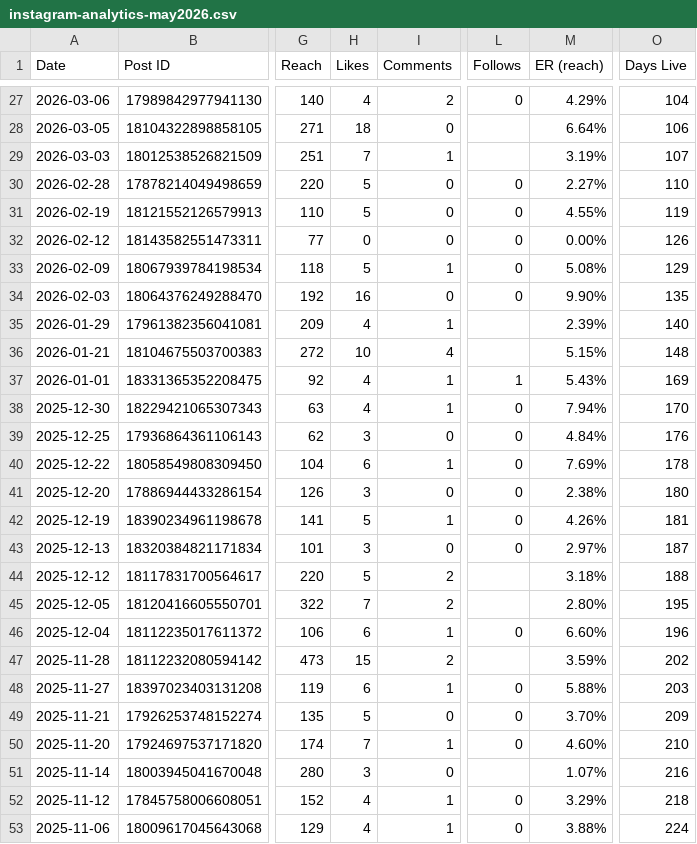
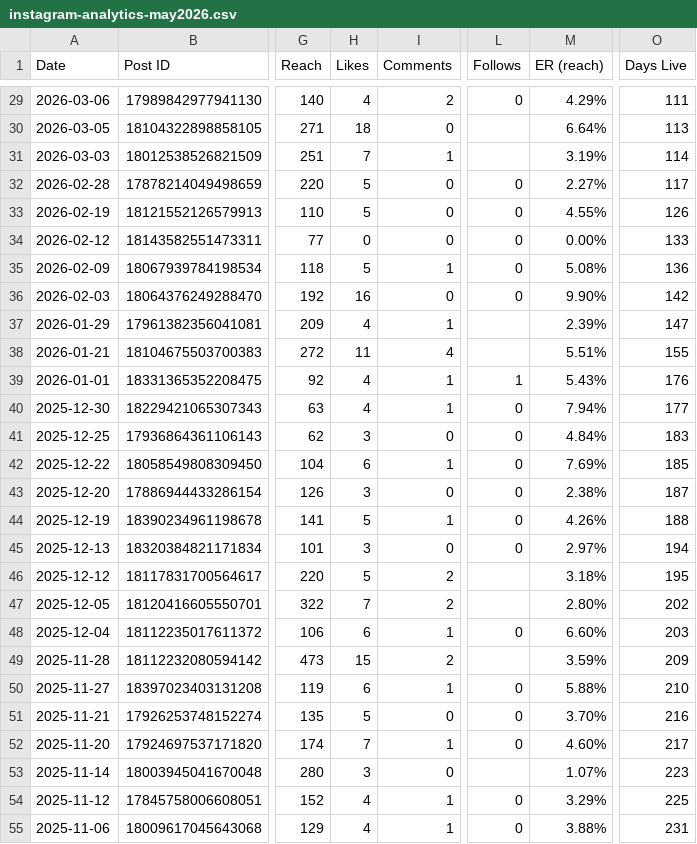
Before and after one commit to lacerdareis-ai/power_coffee_repo, a CSV file: 04-Analytics/instagram-analytics-may2026.csv, drawn as a sheet; only a part is shown, gaps mark what is left out; addresses are those after the commit; the diff covers the shown part only; the diff names each change by its address in the sheet, - before the commit and + after, or states it on an @@ line.

```diff
--- a/04-Analytics/instagram-analytics-may2026.csv
+++ b/04-Analytics/instagram-analytics-may2026.csv
-O29 (Days Live): 104
+O29 (Days Live): 111
-O30 (Days Live): 106
+O30 (Days Live): 113
-O31 (Days Live): 107
+O31 (Days Live): 114
-O32 (Days Live): 110
+O32 (Days Live): 117
-O33 (Days Live): 119
+O33 (Days Live): 126
-O34 (Days Live): 126
+O34 (Days Live): 133
-O35 (Days Live): 129
+O35 (Days Live): 136
-O36 (Days Live): 135
+O36 (Days Live): 142
-O37 (Days Live): 140
+O37 (Days Live): 147
-H38 (Likes): 10
+H38 (Likes): 11
-M38 (ER (reach)): 5.15%
+M38 (ER (reach)): 5.51%
-O38 (Days Live): 148
+O38 (Days Live): 155
-O39 (Days Live): 169
+O39 (Days Live): 176
-O40 (Days Live): 170
+O40 (Days Live): 177
-O41 (Days Live): 176
+O41 (Days Live): 183
-O42 (Days Live): 178
+O42 (Days Live): 185
-O43 (Days Live): 180
+O43 (Days Live): 187
-O44 (Days Live): 181
+O44 (Days Live): 188
-O45 (Days Live): 187
+O45 (Days Live): 194
-O46 (Days Live): 188
+O46 (Days Live): 195
-O47 (Days Live): 195
+O47 (Days Live): 202
-O48 (Days Live): 196
+O48 (Days Live): 203
-O49 (Days Live): 202
+O49 (Days Live): 209
-O50 (Days Live): 203
+O50 (Days Live): 210
-O51 (Days Live): 209
+O51 (Days Live): 216
-O52 (Days Live): 210
+O52 (Days Live): 217
-O53 (Days Live): 216
+O53 (Days Live): 223
-O54 (Days Live): 218
+O54 (Days Live): 225
-O55 (Days Live): 224
+O55 (Days Live): 231
```
Also changed, not shown: 2 added rows and 95 edited cells elsewhere in this file, 4 other files.
